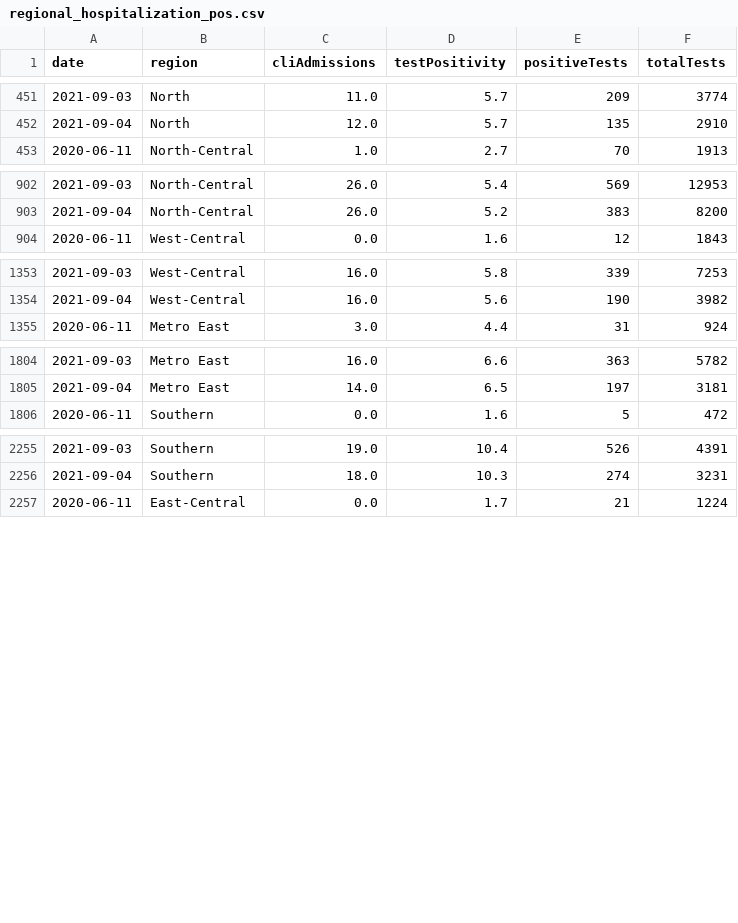
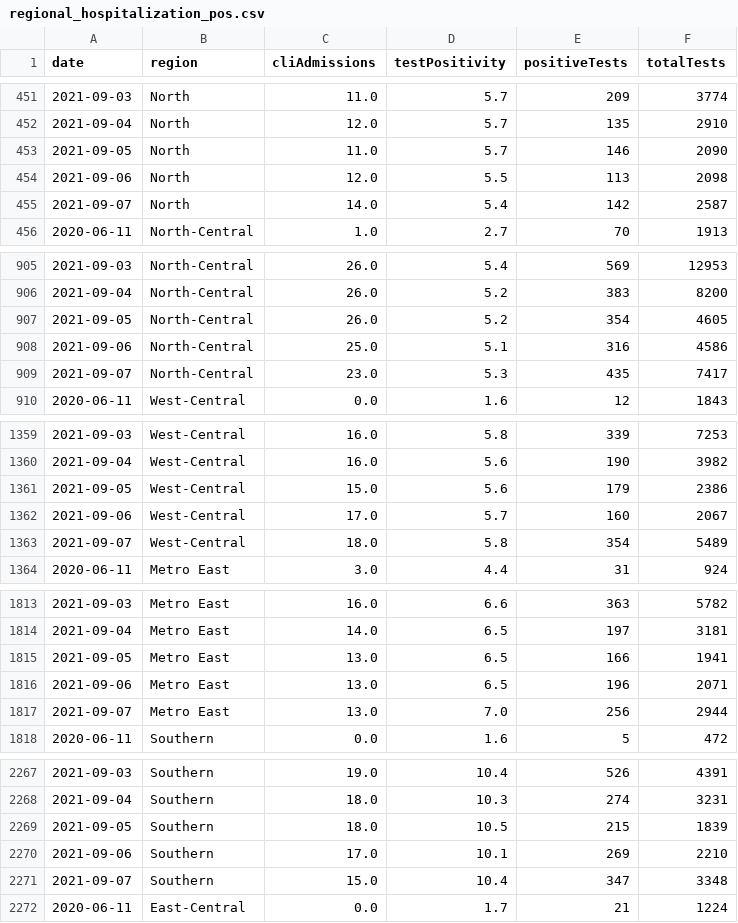
Before and after one commit to jvanderberg/covid-19, a CSV file: regional_hospitalization_pos.csv, drawn as a sheet; only a part is shown, gaps mark what is left out; the diff covers the shown part only.

```diff
--- a/regional_hospitalization_pos.csv
+++ b/regional_hospitalization_pos.csv
@@ -452,2 +452,5 @@ date,region,cliAdmissions,testPositivity,positiveTests,totalTests
 2021-09-04,North,12.0,5.7,135,2910
+2021-09-05,North,11.0,5.7,146,2090
+2021-09-06,North,12.0,5.5,113,2098
+2021-09-07,North,14.0,5.4,142,2587
 2020-06-11,North-Central,1.0,2.7,70,1913
@@ -903,2 +906,5 @@ date,region,cliAdmissions,testPositivity,positiveTests,totalTests
 2021-09-04,North-Central,26.0,5.2,383,8200
+2021-09-05,North-Central,26.0,5.2,354,4605
+2021-09-06,North-Central,25.0,5.1,316,4586
+2021-09-07,North-Central,23.0,5.3,435,7417
 2020-06-11,West-Central,0.0,1.6,12,1843
@@ -1354,2 +1360,5 @@ date,region,cliAdmissions,testPositivity,positiveTests,totalTests
 2021-09-04,West-Central,16.0,5.6,190,3982
+2021-09-05,West-Central,15.0,5.6,179,2386
+2021-09-06,West-Central,17.0,5.7,160,2067
+2021-09-07,West-Central,18.0,5.8,354,5489
 2020-06-11,Metro East,3.0,4.4,31,924
@@ -1805,2 +1814,5 @@ date,region,cliAdmissions,testPositivity,positiveTests,totalTests
 2021-09-04,Metro East,14.0,6.5,197,3181
+2021-09-05,Metro East,13.0,6.5,166,1941
+2021-09-06,Metro East,13.0,6.5,196,2071
+2021-09-07,Metro East,13.0,7.0,256,2944
 2020-06-11,Southern,0.0,1.6,5,472
@@ -2256,2 +2268,5 @@ date,region,cliAdmissions,testPositivity,positiveTests,totalTests
 2021-09-04,Southern,18.0,10.3,274,3231
+2021-09-05,Southern,18.0,10.5,215,1839
+2021-09-06,Southern,17.0,10.1,269,2210
+2021-09-07,Southern,15.0,10.4,347,3348
 2020-06-11,East-Central,0.0,1.7,21,1224
```
Also changed, not shown: 18 added rows elsewhere in this file, regional_hospitalization.csv, regional_hospitalization_beds.csv, 46 other files.
